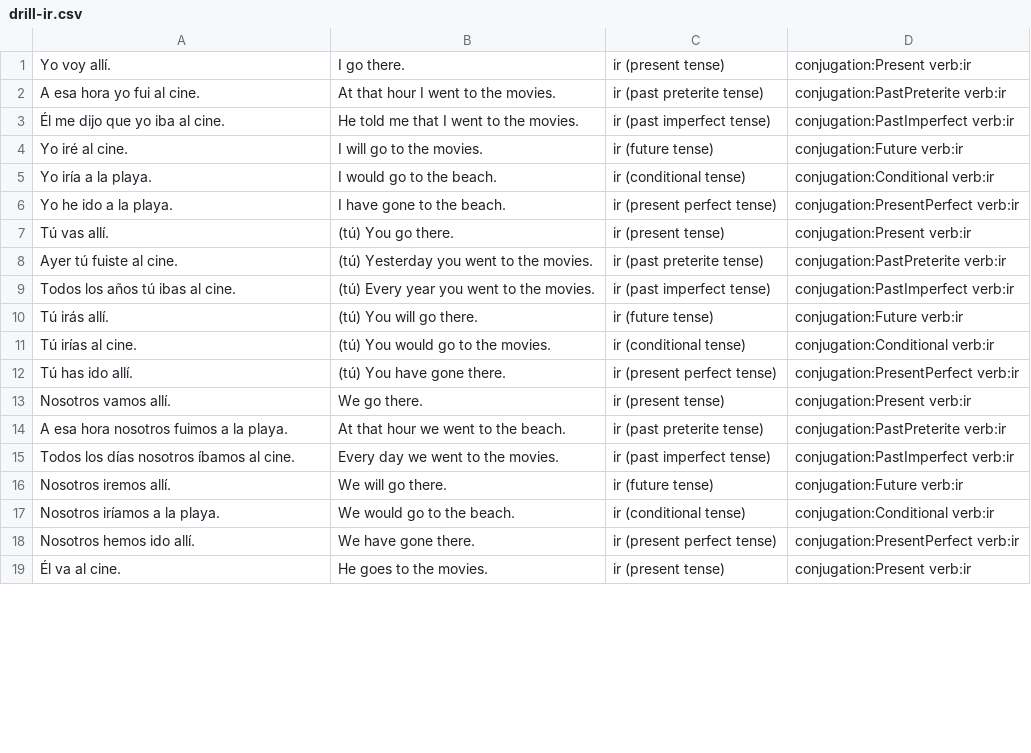
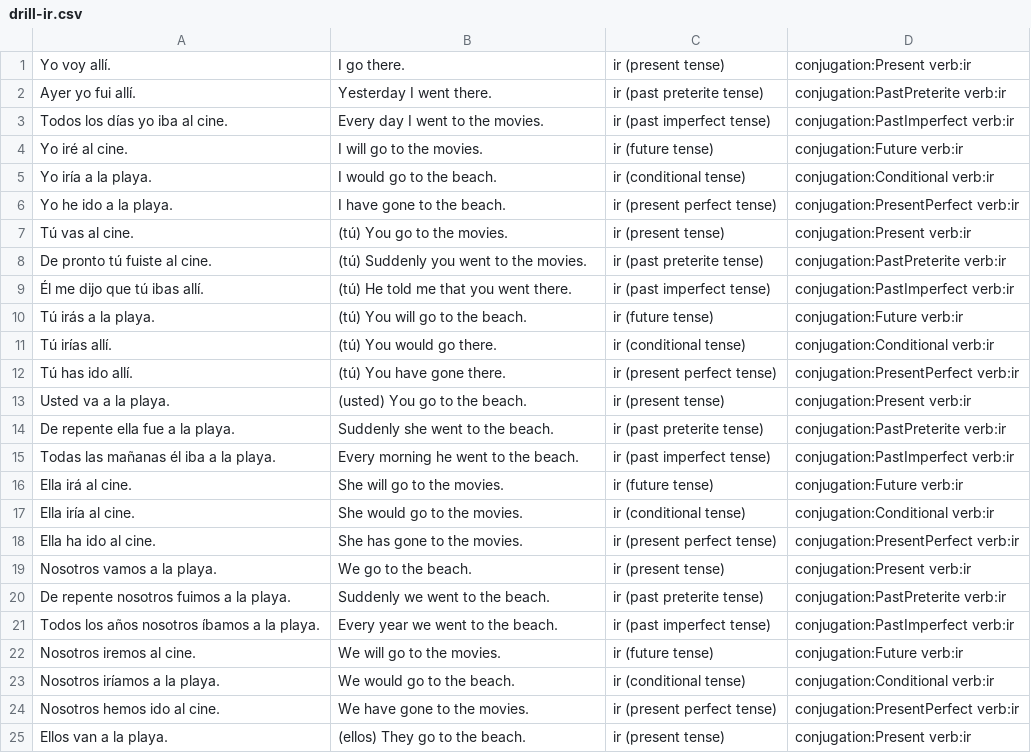
Before and after one commit to fschwiet/hayerror, a CSV file: output/drill-ir.csv, drawn as a sheet; only a part is shown; the diff covers the shown part only.

Commit message:
better drill randomization

```diff
--- a/output/drill-ir.csv
+++ b/output/drill-ir.csv
@@ -1,4 +1,4 @@
 Yo voy allí.,I go there.,ir (present tense),conjugation:Present verb:ir
-A esa hora yo fui al cine.,At that hour I went to the movies.,ir (past preterite tense),conjugation:PastPreterite verb:ir
-Él me dijo que yo iba al cine.,He told me that I went to the movies.,ir (past imperfect tense),conjugation:PastImperfect verb:ir
+Ayer yo fui allí.,Yesterday I went there.,ir (past preterite tense),conjugation:PastPreterite verb:ir
+Todos los días yo iba al cine.,Every day I went to the movies.,ir (past imperfect tense),conjugation:PastImperfect verb:ir
 Yo iré al cine.,I will go to the movies.,ir (future tense),conjugation:Future verb:ir
@@ -6,14 +6,20 @@ Yo iría a la playa.,I would go to the beach.,ir (conditional tense),conjugation
 Yo he ido a la playa.,I have gone to the beach.,ir (present perfect tense),conjugation:PresentPerfect verb:ir
-Tú vas allí.,(tú) You go there.,ir (present tense),conjugation:Present verb:ir
-Ayer tú fuiste al cine.,(tú) Yesterday you went to the movies.,ir (past preterite tense),conjugation:PastPreterite verb:ir
-Todos los años tú ibas al cine.,(tú) Every year you went to the movies.,ir (past imperfect tense),conjugation:PastImperfect verb:ir
-Tú irás allí.,(tú) You will go there.,ir (future tense),conjugation:Future verb:ir
-Tú irías al cine.,(tú) You would go to the movies.,ir (conditional tense),conjugation:Conditional verb:ir
+Tú vas al cine.,(tú) You go to the movies.,ir (present tense),conjugation:Present verb:ir
+De pronto tú fuiste al cine.,(tú) Suddenly you went to the movies.,ir (past preterite tense),conjugation:PastPreterite verb:ir
+Él me dijo que tú ibas allí.,(tú) He told me that you went there.,ir (past imperfect tense),conjugation:PastImperfect verb:ir
+Tú irás a la playa.,(tú) You will go to the beach.,ir (future tense),conjugation:Future verb:ir
+Tú irías allí.,(tú) You would go there.,ir (conditional tense),conjugation:Conditional verb:ir
 Tú has ido allí.,(tú) You have gone there.,ir (present perfect tense),conjugation:PresentPerfect verb:ir
-Nosotros vamos allí.,We go there.,ir (present tense),conjugation:Present verb:ir
-A esa hora nosotros fuimos a la playa.,At that hour we went to the beach.,ir (past preterite tense),conjugation:PastPreterite verb:ir
-Todos los días nosotros íbamos al cine.,Every day we went to the movies.,ir (past imperfect tense),conjugation:PastImperfect verb:ir
-Nosotros iremos allí.,We will go there.,ir (future tense),conjugation:Future verb:ir
+Usted va a la playa.,(usted) You go to the beach.,ir (present tense),conjugation:Present verb:ir
+De repente ella fue a la playa.,Suddenly she went to the beach.,ir (past preterite tense),conjugation:PastPreterite verb:ir
+Todas las mañanas él iba a la playa.,Every morning he went to the beach.,ir (past imperfect tense),conjugation:PastImperfect verb:ir
+Ella irá al cine.,She will go to the movies.,ir (future tense),conjugation:Future verb:ir
+Ella iría al cine.,She would go to the movies.,ir (conditional tense),conjugation:Conditional verb:ir
+Ella ha ido al cine.,She has gone to the movies.,ir (present perfect tense),conjugation:PresentPerfect verb:ir
+Nosotros vamos a la playa.,We go to the beach.,ir (present tense),conjugation:Present verb:ir
+De repente nosotros fuimos a la playa.,Suddenly we went to the beach.,ir (past preterite tense),conjugation:PastPreterite verb:ir
+Todos los años nosotros íbamos a la playa.,Every year we went to the beach.,ir (past imperfect tense),conjugation:PastImperfect verb:ir
+Nosotros iremos al cine.,We will go to the movies.,ir (future tense),conjugation:Future verb:ir
 Nosotros iríamos a la playa.,We would go to the beach.,ir (conditional tense),conjugation:Conditional verb:ir
-Nosotros hemos ido allí.,We have gone there.,ir (present perfect tense),conjugation:PresentPerfect verb:ir
-Él va al cine.,He goes to the movies.,ir (present tense),conjugation:Present verb:ir
+Nosotros hemos ido al cine.,We have gone to the movies.,ir (present perfect tense),conjugation:PresentPerfect verb:ir
+Ellos van a la playa.,(ellos) They go to the beach.,ir (present tense),conjugation:Present verb:ir
```
Also changed, not shown: 6 removed rows and 10 edited cells elsewhere in this file, output/drill-estar.csv, output/drill-ser.csv, 2 other files.
